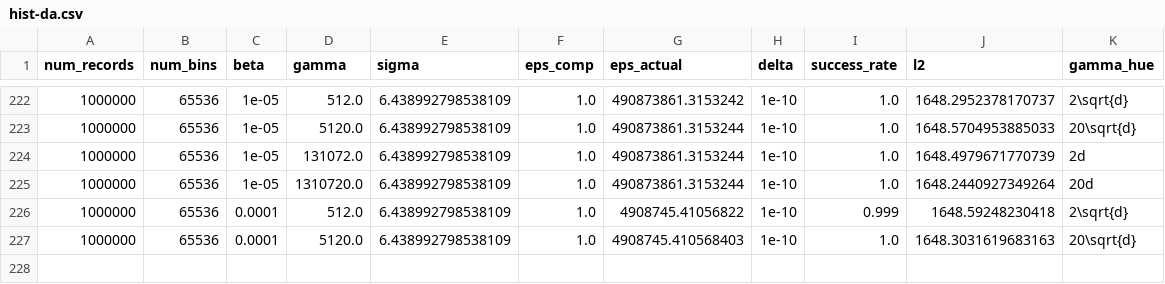
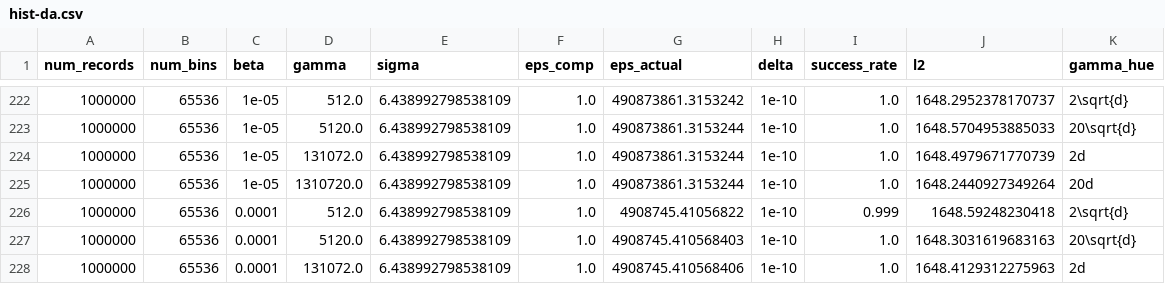
Before and after one commit to jvhs0706/GPM, a CSV file: logs/hist-da.csv, drawn as a sheet; only a part is shown, gaps mark what is left out.

Commit message:
Add histogram results to logs/hist-da.csv, with num_bins=65536, eps=1, beta=1e-4, gamma=131072.

```diff
--- a/logs/hist-da.csv
+++ b/logs/hist-da.csv
@@ -227 +227,2 @@ num_records,num_bins,beta,gamma,sigma,eps_comp,eps_actual,delta,success_rate,l2,
 1000000,65536,0.0001,5120.0,6.438992798538109,1.0,4908745.410568403,1e-10,1.0,1648.3031619683163,20\sqrt{d}
+1000000,65536,0.0001,131072.0,6.438992798538109,1.0,4908745.410568406,1e-10,1.0,1648.4129312275963,2d
```
